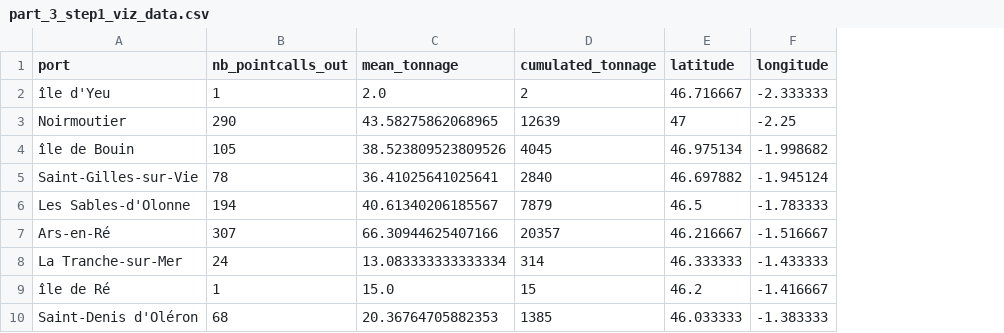
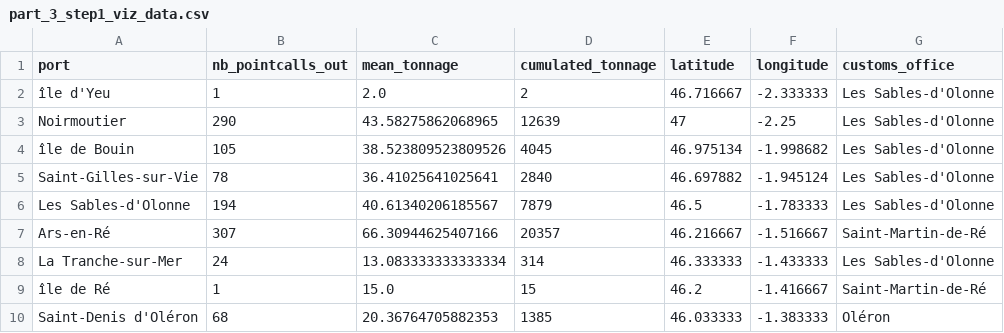
Before and after one commit to medialab/portic-storymaps-2021, a CSV file: public/data/part_3_step1_viz_data.csv, drawn as a sheet; only a part is shown; the diff names each change by its address in the sheet, - before the commit and + after, or states it on an @@ line.

```diff
--- a/public/data/part_3_step1_viz_data.csv
+++ b/public/data/part_3_step1_viz_data.csv
+column G (customs_office), rows 2-10: Les Sables-d'Olonne | Les Sables-d'Olonne | Les Sables-d'Olonne | Les Sables-d'Olonne | Les Sables-d'Olonne | Saint-Martin-de-Ré | Les Sables-d'Olonne | Saint-Martin-de-Ré | Oléron
```
Also changed, not shown: public/data/part_3_step3_viz_customs_offices_data.csv, public/data/part_3_step3_viz_ports_data.csv, 12 other files.
